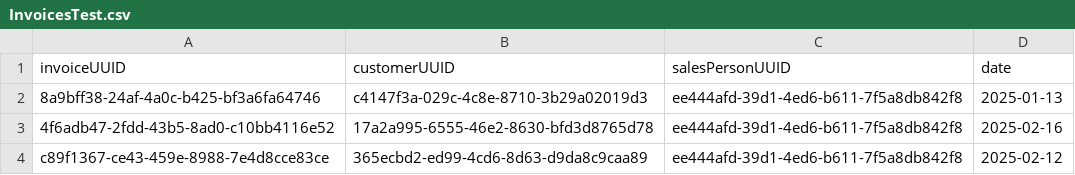
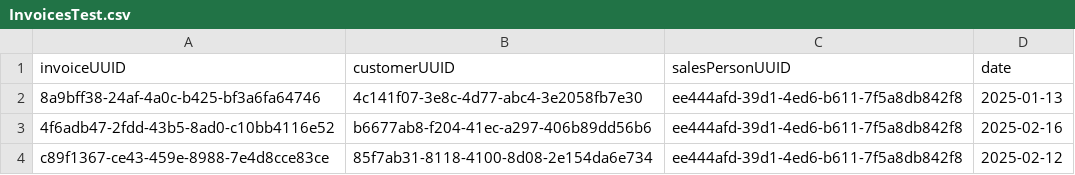
Before and after one commit to OscarHanson22/vgb_invoice_subsystem, a CSV file: vgb_invoice_subsystem/data/InvoicesTest.csv, drawn as a sheet.

```diff
--- a/vgb_invoice_subsystem/data/InvoicesTest.csv
+++ b/vgb_invoice_subsystem/data/InvoicesTest.csv
@@ -1,4 +1,4 @@
 invoiceUUID,customerUUID,salesPersonUUID,date
-8a9bff38-24af-4a0c-b425-bf3a6fa64746,c4147f3a-029c-4c8e-8710-3b29a02019d3,ee444afd-39d1-4ed6-b611-7f5a8db842f8,2025-01-13
-4f6adb47-2fdd-43b5-8ad0-c10bb4116e52,17a2a995-6555-46e2-8630-bfd3d8765d78,ee444afd-39d1-4ed6-b611-7f5a8db842f8,2025-02-16
-c89f1367-ce43-459e-8988-7e4d8cce83ce,365ecbd2-ed99-4cd6-8d63-d9da8c9caa89,ee444afd-39d1-4ed6-b611-7f5a8db842f8,2025-02-12
+8a9bff38-24af-4a0c-b425-bf3a6fa64746,4c141f07-3e8c-4d77-abc4-3e2058fb7e30,ee444afd-39d1-4ed6-b611-7f5a8db842f8,2025-01-13
+4f6adb47-2fdd-43b5-8ad0-c10bb4116e52,b6677ab8-f204-41ec-a297-406b89dd56b6,ee444afd-39d1-4ed6-b611-7f5a8db842f8,2025-02-16
+c89f1367-ce43-459e-8988-7e4d8cce83ce,85f7ab31-8118-4100-8d08-2e154da6e734,ee444afd-39d1-4ed6-b611-7f5a8db842f8,2025-02-12
```
Also changed, not shown: 8 other files.
